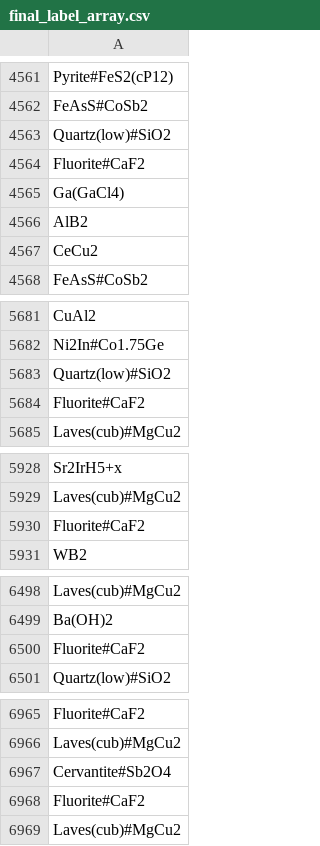
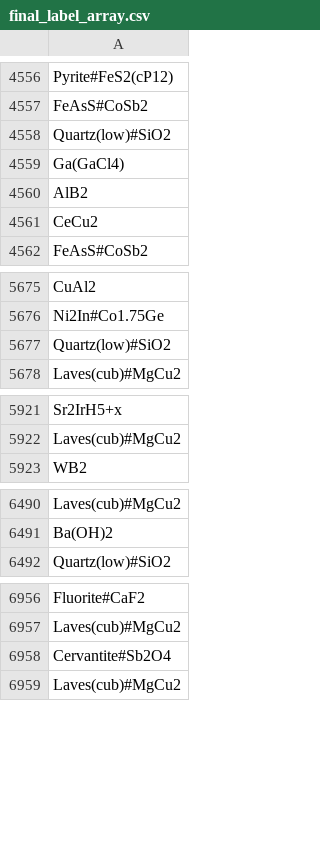
Before and after one commit to AlbertVong/Mat-Hack-2023, a CSV file: 3_generate_features/final_label_array.csv, drawn as a sheet; only a part is shown, gaps mark what is left out; the diff covers the shown part only.

```diff
--- a/3_generate_features/final_label_array.csv
+++ b/3_generate_features/final_label_array.csv
@@ -4563,3 +4558,2 @@ FeAsS#CoSb2
 Quartz(low)#SiO2
-Fluorite#CaF2
 Ga(GaCl4)
@@ -5683,3 +5677,2 @@ Ni2In#Co1.75Ge
 Quartz(low)#SiO2
-Fluorite#CaF2
 Laves(cub)#MgCu2
@@ -5929,3 +5922,2 @@ Sr2IrH5+x
 Laves(cub)#MgCu2
-Fluorite#CaF2
 WB2
@@ -6499,3 +6491,2 @@ Laves(cub)#MgCu2
 Ba(OH)2
-Fluorite#CaF2
 Quartz(low)#SiO2
@@ -6967,3 +6958,2 @@ Laves(cub)#MgCu2
 Cervantite#Sb2O4
-Fluorite#CaF2
 Laves(cub)#MgCu2
```
Also changed, not shown: 5 removed rows elsewhere in this file, 2 other files.
